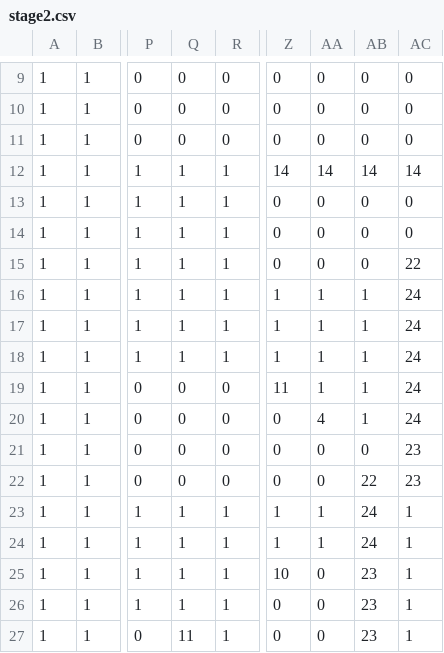
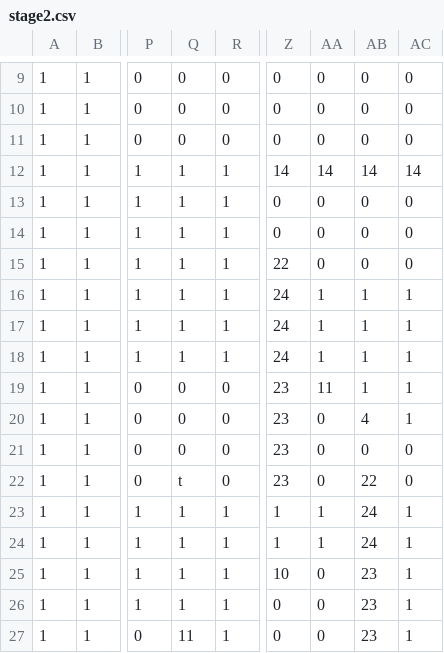
Before and after one commit to TeamTrickle/Trickle, a CSV file: trickleLibrary/OG2D/data/map/stage2.csv, drawn as a sheet; only a part is shown, gaps mark what is left out; the diff covers the shown part only; the diff names each change by its address in the sheet, - before the commit and + after, or states it on an @@ line.

```diff
--- a/trickleLibrary/OG2D/data/map/stage2.csv
+++ b/trickleLibrary/OG2D/data/map/stage2.csv
-Z15: 0
+Z15: 22
-AC15: 22
+AC15: 0
-Z16:Z18: 1
+Z16:Z18: 24
-AC16:AC20: 24
+AC16:AC20: 1
-Z19: 11
+Z19: 23
-AA19: 1
+AA19: 11
-Z20:Z22: 0
+Z20:Z22: 23
-AA20: 4
+AA20: 0
-AB20: 1
+AB20: 4
-AC21:AC22: 23
+AC21:AC22: 0
-Q22: 0
+Q22: t
```
Also changed, not shown: 31 edited cells elsewhere in this file, 2 other files.
